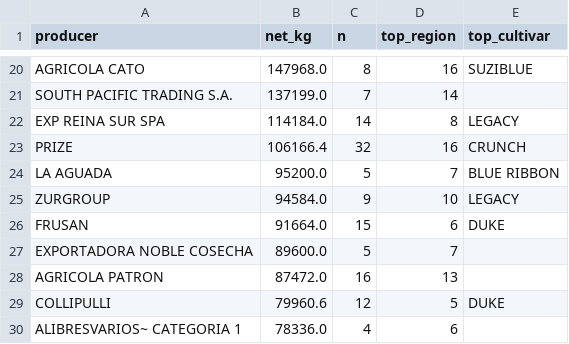
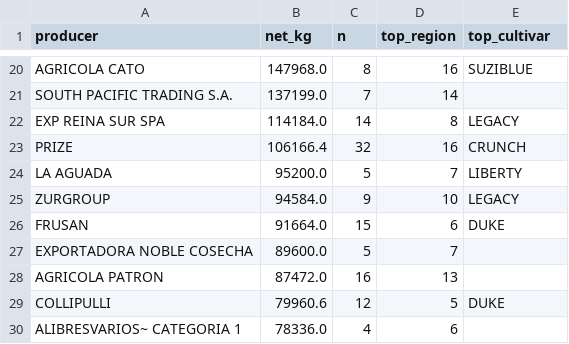
Before and after one commit to Hwesto/web_scraper, a CSV file: data/weekly/chile_uk_blueberry_by_producer.csv, drawn as a sheet; only a part is shown, gaps mark what is left out.

```diff
--- a/data/weekly/chile_uk_blueberry_by_producer.csv
+++ b/data/weekly/chile_uk_blueberry_by_producer.csv
@@ -23,3 +23,3 @@ EXP REINA SUR SPA,114184.0,14,8,LEGACY
 PRIZE,106166.4,32,16,CRUNCH
-LA AGUADA,95200.0,5,7,BLUE RIBBON
+LA AGUADA,95200.0,5,7,LIBERTY
 ZURGROUP,94584.0,9,10,LEGACY
```
